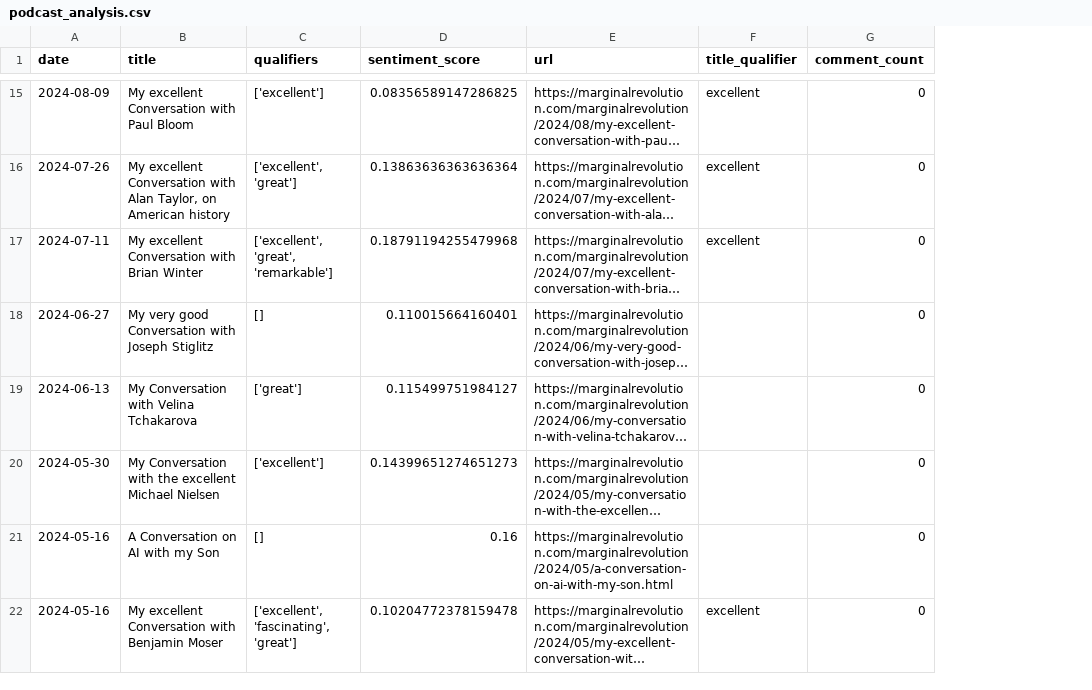
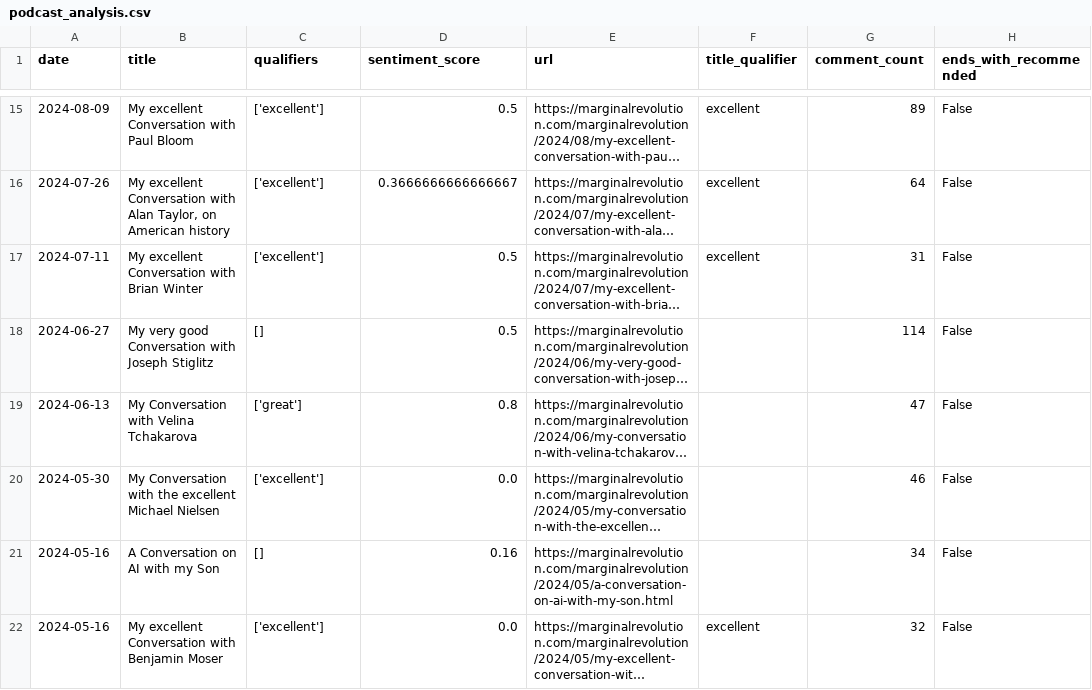
Before and after one commit to ldnbtc/cwt, a CSV file: podcast_analysis.csv, drawn as a sheet; only a part is shown, gaps mark what is left out; long unchanged cells end in …; the diff covers the shown part only; the diff names each change by its address in the sheet, - before the commit and + after, or states it on an @@ line.

```diff
--- a/podcast_analysis.csv
+++ b/podcast_analysis.csv
+column H (ends_with_recommended), rows 15-22: all False
-D15 (sentiment_score): 0.08356589147286825
+D15 (sentiment_score): 0.5
-G15 (comment_count): 0
+G15 (comment_count): 89
-C16 (qualifiers): ['excellent', 'great']
+C16 (qualifiers): ['excellent']
-D16 (sentiment_score): 0.13863636363636364
+D16 (sentiment_score): 0.3666666666666667
-G16 (comment_count): 0
+G16 (comment_count): 64
-C17 (qualifiers): ['excellent', 'great', 'remarkable']
+C17 (qualifiers): ['excellent']
-D17 (sentiment_score): 0.18791194255479968
+D17 (sentiment_score): 0.5
-G17 (comment_count): 0
+G17 (comment_count): 31
-D18 (sentiment_score): 0.110015664160401
+D18 (sentiment_score): 0.5
-G18 (comment_count): 0
+G18 (comment_count): 114
-D19 (sentiment_score): 0.115499751984127
+D19 (sentiment_score): 0.8
-G19 (comment_count): 0
+G19 (comment_count): 47
-D20 (sentiment_score): 0.14399651274651273
+D20 (sentiment_score): 0.0
-G20 (comment_count): 0
+G20 (comment_count): 46
-G21 (comment_count): 0
+G21 (comment_count): 34
-C22 (qualifiers): ['excellent', 'fascinating', 'great']
+C22 (qualifiers): ['excellent']
-D22 (sentiment_score): 0.10204772378159478
+D22 (sentiment_score): 0.0
-G22 (comment_count): 0
+G22 (comment_count): 32
```
Also changed, not shown: 4 added rows, 4 removed rows and 49 edited cells elsewhere in this file, 2 other files.
